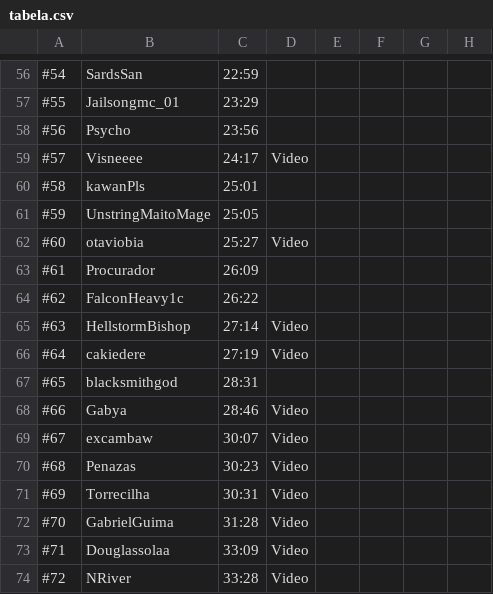
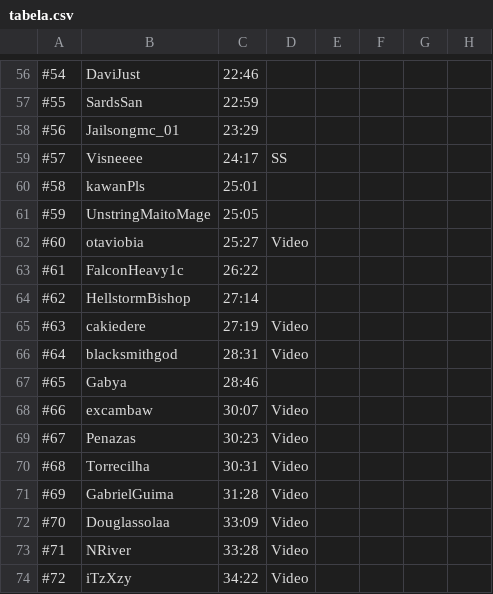
Before and after one commit to MCSR-Brasil/MCSR-hub, a CSV file: StateRanking/Scripts/tabela.csv, drawn as a sheet; only a part is shown, gaps mark what is left out; the diff covers the shown part only; the diff names each change by its address in the sheet, - before the commit and + after, or states it on an @@ line.

```diff
--- a/StateRanking/Scripts/tabela.csv
+++ b/StateRanking/Scripts/tabela.csv
-B56: SardsSan
+B56: DaviJust
-C56: 22:59
+C56: 22:46
-B57: Jailsongmc_01
+B57: SardsSan
-C57: 23:29
+C57: 22:59
-B58: Psycho
+B58: Jailsongmc_01
-C58: 23:56
+C58: 23:29
-D59: Video
+D59: SS
-B63: Procurador
+B63: FalconHeavy1c
-C63: 26:09
+C63: 26:22
-B64: FalconHeavy1c
+B64: HellstormBishop
-C64: 26:22
+C64: 27:14
-B65: HellstormBishop
+B65: cakiedere
-C65: 27:14
+C65: 27:19
-B66: cakiedere
+B66: blacksmithgod
-C66: 27:19
+C66: 28:31
-B67: blacksmithgod
+B67: Gabya
-C67: 28:31
+C67: 28:46
-B68: Gabya
+B68: excambaw
-C68: 28:46
+C68: 30:07
-B69: excambaw
+B69: Penazas
-C69: 30:07
+C69: 30:23
-B70: Penazas
+B70: Torrecilha
-C70: 30:23
+C70: 30:31
-B71: Torrecilha
+B71: GabrielGuima
-C71: 30:31
+C71: 31:28
-B72: GabrielGuima
+B72: Douglassolaa
-C72: 31:28
+C72: 33:09
-B73: Douglassolaa
+B73: NRiver
-C73: 33:09
+C73: 33:28
-B74: NRiver
+B74: iTzXzy
-C74: 33:28
+C74: 34:22
```
Also changed, not shown: 1 removed row and 86 edited cells elsewhere in this file, 3 other files.
